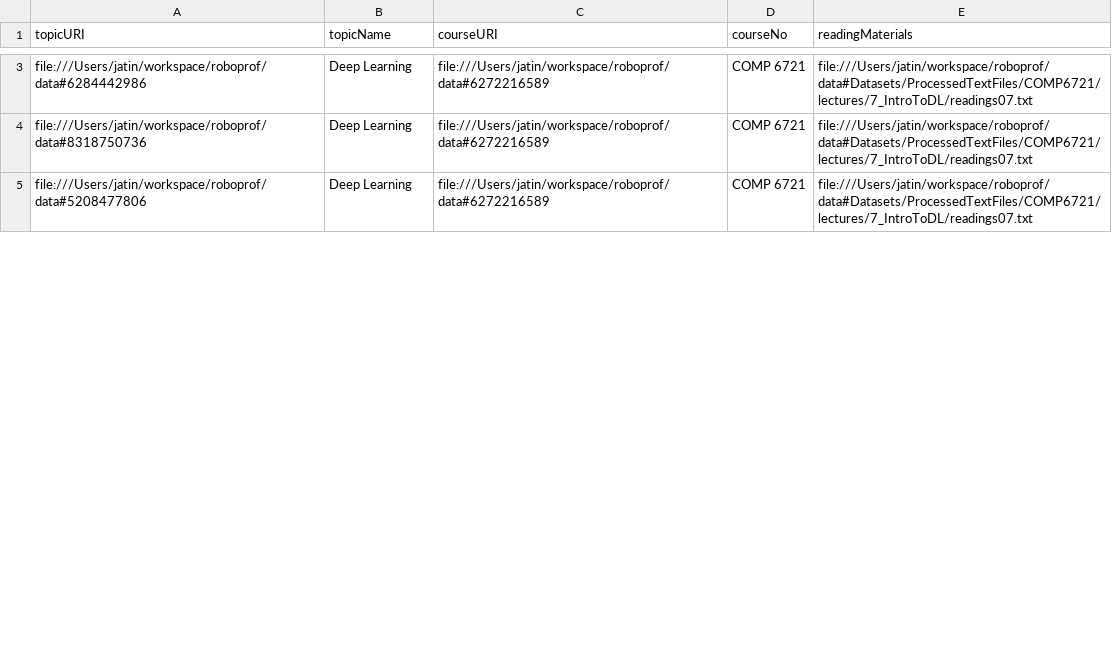
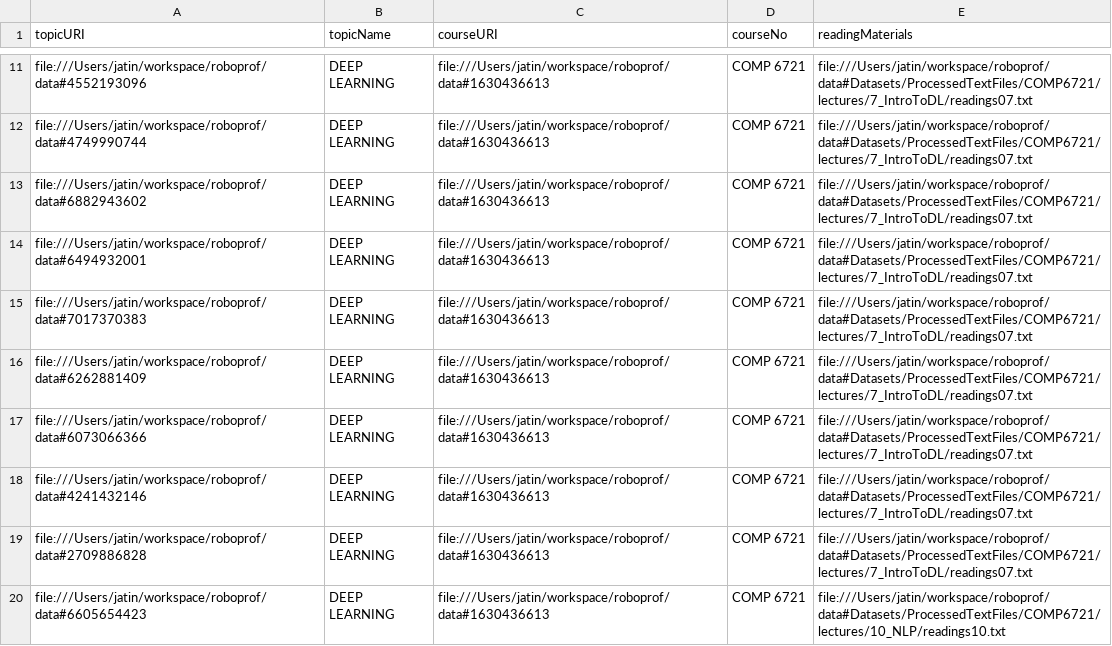
Before and after one commit to jatin51997/roboprof, a CSV file: OUTPUT/q9-out.csv, drawn as a sheet; only a part is shown, gaps mark what is left out; addresses are those after the commit; the diff covers the shown part only; the diff names each change by its address in the sheet, - before the commit and + after, or states it on an @@ line.

Commit message:
Add files via upload
Final Files for OUTPUT folder.

```diff
--- a/OUTPUT/q9-out.csv
+++ b/OUTPUT/q9-out.csv
+row 11: file:///Users/jatin/workspace/roboprof/data#4552193096 | DEEP LEARNING | file:///Users/jatin/workspace/roboprof/data#1630436613 | COMP 6721 | file:///Users/jatin/workspace/roboprof/data#Datasets/ProcessedTextFiles/COMP6721/lectures/7_IntroToDL/readings07.txt
+row 12: file:///Users/jatin/workspace/roboprof/data#4749990744 | DEEP LEARNING | file:///Users/jatin/workspace/roboprof/data#1630436613 | COMP 6721 | file:///Users/jatin/workspace/roboprof/data#Datasets/ProcessedTextFiles/COMP6721/lectures/7_IntroToDL/readings07.txt
-A13 (topicURI): file:///Users/jatin/workspace/roboprof/data#6284442986
+A13 (topicURI): file:///Users/jatin/workspace/roboprof/data#6882943602
-B13 (topicName): Deep Learning
+B13 (topicName): DEEP LEARNING
-C13 (courseURI): file:///Users/jatin/workspace/roboprof/data#6272216589
+C13 (courseURI): file:///Users/jatin/workspace/roboprof/data#1630436613
+row 14: file:///Users/jatin/workspace/roboprof/data#6494932001 | DEEP LEARNING | file:///Users/jatin/workspace/roboprof/data#1630436613 | COMP 6721 | file:///Users/jatin/workspace/roboprof/data#Datasets/ProcessedTextFiles/COMP6721/lectures/7_IntroToDL/readings07.txt
-A15 (topicURI): file:///Users/jatin/workspace/roboprof/data#8318750736
+A15 (topicURI): file:///Users/jatin/workspace/roboprof/data#7017370383
-B15:B16 (topicName): Deep Learning
+B15:B16 (topicName): DEEP LEARNING
-C15:C16 (courseURI): file:///Users/jatin/workspace/roboprof/data#6272216589
+C15:C16 (courseURI): file:///Users/jatin/workspace/roboprof/data#1630436613
-A16 (topicURI): file:///Users/jatin/workspace/roboprof/data#5208477806
+A16 (topicURI): file:///Users/jatin/workspace/roboprof/data#6262881409
+row 17: file:///Users/jatin/workspace/roboprof/data#6073066366 | DEEP LEARNING | file:///Users/jatin/workspace/roboprof/data#1630436613 | COMP 6721 | file:///Users/jatin/workspace/roboprof/data#Datasets/ProcessedTextFiles/COMP6721/lectures/7_IntroToDL/readings07.txt
+row 18: file:///Users/jatin/workspace/roboprof/data#4241432146 | DEEP LEARNING | file:///Users/jatin/workspace/roboprof/data#1630436613 | COMP 6721 | file:///Users/jatin/workspace/roboprof/data#Datasets/ProcessedTextFiles/COMP6721/lectures/7_IntroToDL/readings07.txt
+row 19: file:///Users/jatin/workspace/roboprof/data#2709886828 | DEEP LEARNING | file:///Users/jatin/workspace/roboprof/data#1630436613 | COMP 6721 | file:///Users/jatin/workspace/roboprof/data#Datasets/ProcessedTextFiles/COMP6721/lectures/7_IntroToDL/readings07.txt
+row 20: file:///Users/jatin/workspace/roboprof/data#6605654423 | DEEP LEARNING | file:///Users/jatin/workspace/roboprof/data#1630436613 | COMP 6721 | file:///Users/jatin/workspace/roboprof/data#Datasets/ProcessedTextFiles/COMP6721/lectures/10_NLP/readings10.txt
```
Also changed, not shown: 15 added rows and 9 edited cells elsewhere in this file, OUTPUT/q16-out.csv, OUTPUT/q17-out.csv, 25 other files.
